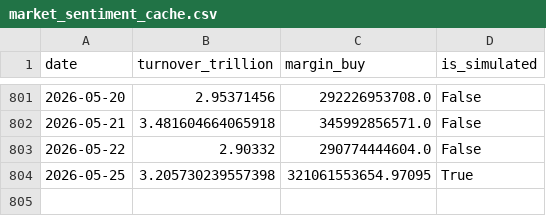
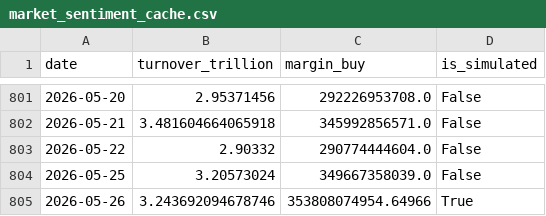
Before and after one commit to mountainguan/Chanlun_Tutor, a CSV file: data/market_sentiment_cache.csv, drawn as a sheet; only a part is shown, gaps mark what is left out.

```diff
--- a/data/market_sentiment_cache.csv
+++ b/data/market_sentiment_cache.csv
@@ -803,2 +803,3 @@ date,turnover_trillion,margin_buy,is_simulated
 2026-05-22,2.90332,290774444604.0,False
-2026-05-25,3.205730239557398,321061553654.97095,True
+2026-05-25,3.20573024,349667358039.0,False
+2026-05-26,3.243692094678746,353808074954.64966,True
```
Also changed, not shown: data/shibor_cache.csv, 13 other files.
